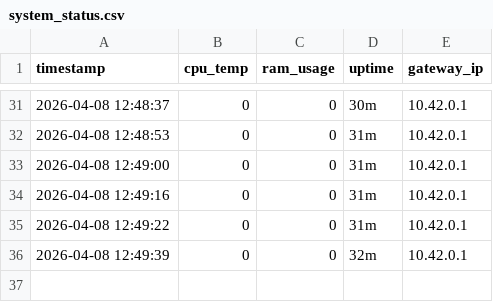
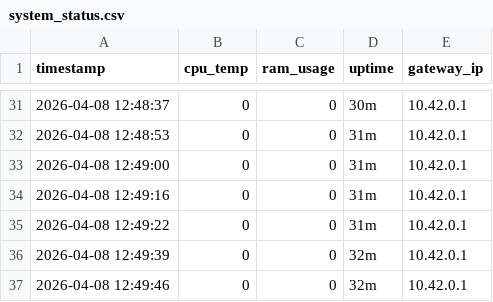
Before and after one commit to vinayak-salian/honeypot-idps, a CSV file: logs/system_status.csv, drawn as a sheet; only a part is shown, gaps mark what is left out.

```diff
--- a/logs/system_status.csv
+++ b/logs/system_status.csv
@@ -36 +36,2 @@ timestamp,cpu_temp,ram_usage,uptime,gateway_ip
 2026-04-08 12:49:39,0,0,32m,10.42.0.1
+2026-04-08 12:49:46,0,0,32m,10.42.0.1
```
Also changed, not shown: logs/traffic_metrics.csv, 1 other file.
